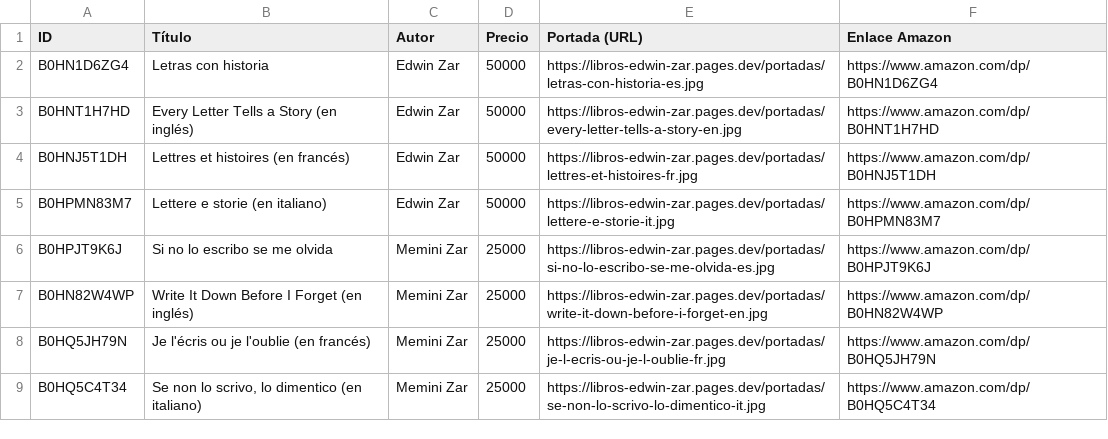
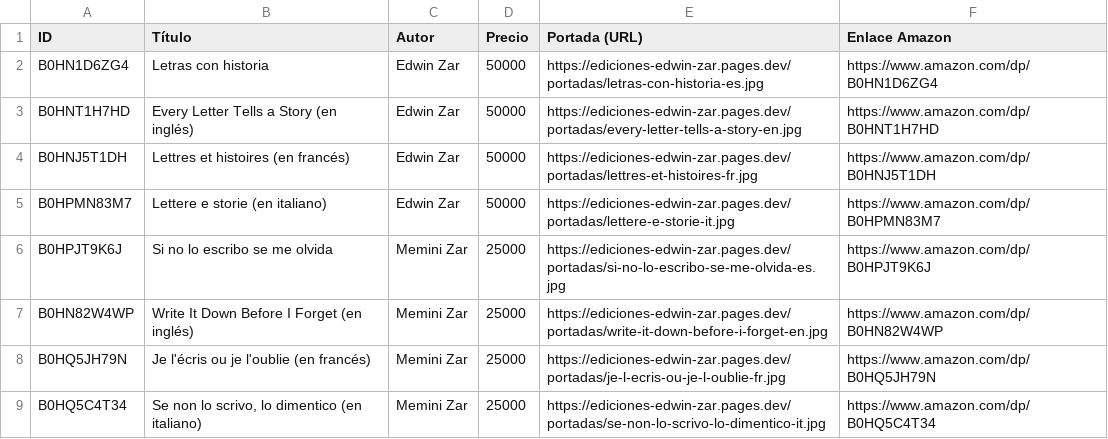
Before and after one commit to proyectosedwinzr-glitch/libros-sitio-web., a CSV file: apps-script/libros-colombia.csv, drawn as a sheet.

```diff
--- a/apps-script/libros-colombia.csv
+++ b/apps-script/libros-colombia.csv
@@ -1,9 +1,9 @@
 ID,Título,Autor,Precio,Portada (URL),Enlace Amazon
-B0HN1D6ZG4,Letras con historia,Edwin Zar,50000,https://libros-edwin-zar.pages.dev/portadas/letras-con-historia-es.jpg,https://www.amazon.com/dp/B0HN1D6ZG4
-B0HNT1H7HD,Every Letter Tells a Story (en inglés),Edwin Zar,50000,https://libros-edwin-zar.pages.dev/portadas/every-letter-tells-a-story-en.jpg,https://www.amazon.com/dp/B0HNT1H7HD
-B0HNJ5T1DH,Lettres et histoires (en francés),Edwin Zar,50000,https://libros-edwin-zar.pages.dev/portadas/lettres-et-histoires-fr.jpg,https://www.amazon.com/dp/B0HNJ5T1DH
-B0HPMN83M7,Lettere e storie (en italiano),Edwin Zar,50000,https://libros-edwin-zar.pages.dev/portadas/lettere-e-storie-it.jpg,https://www.amazon.com/dp/B0HPMN83M7
-B0HPJT9K6J,Si no lo escribo se me olvida,Memini Zar,25000,https://libros-edwin-zar.pages.dev/portadas/si-no-lo-escribo-se-me-olvida-es.jpg,https://www.amazon.com/dp/B0HPJT9K6J
-B0HN82W4WP,Write It Down Before I Forget (en inglés),Memini Zar,25000,https://libros-edwin-zar.pages.dev/portadas/write-it-down-before-i-forget-en.jpg,https://www.amazon.com/dp/B0HN82W4WP
-B0HQ5JH79N,Je l'écris ou je l'oublie (en francés),Memini Zar,25000,https://libros-edwin-zar.pages.dev/portadas/je-l-ecris-ou-je-l-oublie-fr.jpg,https://www.amazon.com/dp/B0HQ5JH79N
-B0HQ5C4T34,"Se non lo scrivo, lo dimentico (en italiano)",Memini Zar,25000,https://libros-edwin-zar.pages.dev/portadas/se-non-lo-scrivo-lo-dimentico-it.jpg,https://www.amazon.com/dp/B0HQ5C4T34
+B0HN1D6ZG4,Letras con historia,Edwin Zar,50000,https://ediciones-edwin-zar.pages.dev/portadas/letras-con-historia-es.jpg,https://www.amazon.com/dp/B0HN1D6ZG4
+B0HNT1H7HD,Every Letter Tells a Story (en inglés),Edwin Zar,50000,https://ediciones-edwin-zar.pages.dev/portadas/every-letter-tells-a-story-en.jpg,https://www.amazon.com/dp/B0HNT1H7HD
+B0HNJ5T1DH,Lettres et histoires (en francés),Edwin Zar,50000,https://ediciones-edwin-zar.pages.dev/portadas/lettres-et-histoires-fr.jpg,https://www.amazon.com/dp/B0HNJ5T1DH
+B0HPMN83M7,Lettere e storie (en italiano),Edwin Zar,50000,https://ediciones-edwin-zar.pages.dev/portadas/lettere-e-storie-it.jpg,https://www.amazon.com/dp/B0HPMN83M7
+B0HPJT9K6J,Si no lo escribo se me olvida,Memini Zar,25000,https://ediciones-edwin-zar.pages.dev/portadas/si-no-lo-escribo-se-me-olvida-es.jpg,https://www.amazon.com/dp/B0HPJT9K6J
+B0HN82W4WP,Write It Down Before I Forget (en inglés),Memini Zar,25000,https://ediciones-edwin-zar.pages.dev/portadas/write-it-down-before-i-forget-en.jpg,https://www.amazon.com/dp/B0HN82W4WP
+B0HQ5JH79N,Je l'écris ou je l'oublie (en francés),Memini Zar,25000,https://ediciones-edwin-zar.pages.dev/portadas/je-l-ecris-ou-je-l-oublie-fr.jpg,https://www.amazon.com/dp/B0HQ5JH79N
+B0HQ5C4T34,"Se non lo scrivo, lo dimentico (en italiano)",Memini Zar,25000,https://ediciones-edwin-zar.pages.dev/portadas/se-non-lo-scrivo-lo-dimentico-it.jpg,https://www.amazon.com/dp/B0HQ5C4T34
```
Also changed, not shown: 11 other files.
